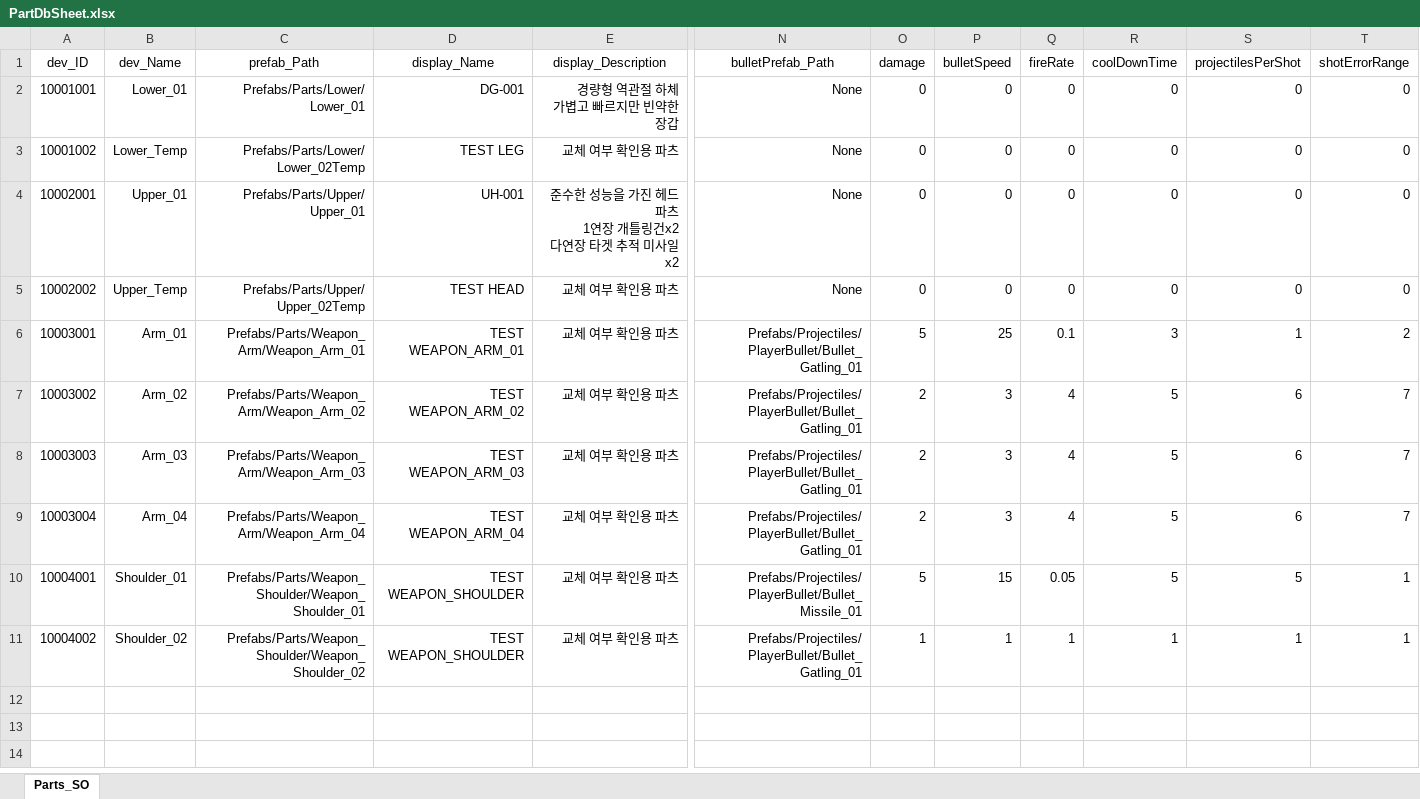
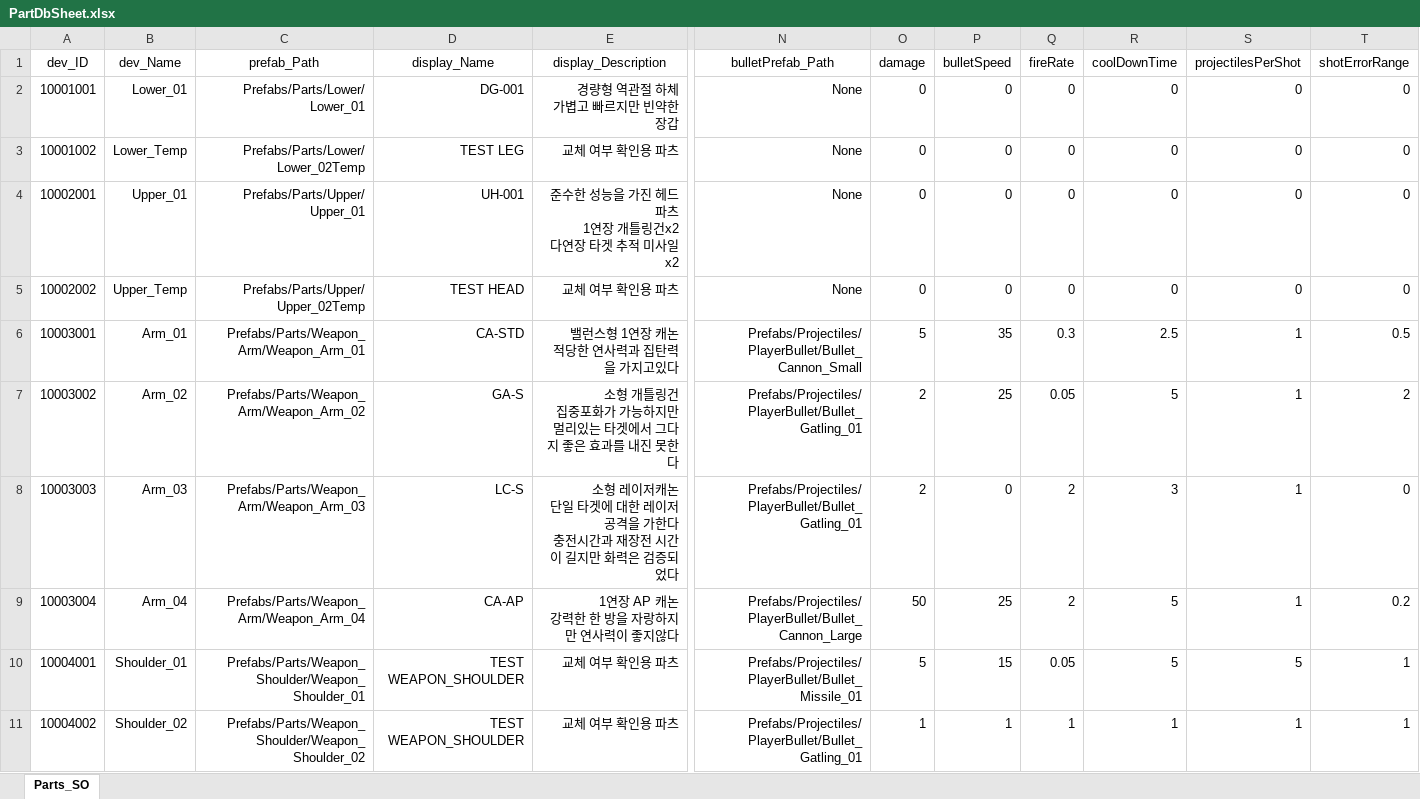
Before and after one commit to EcchiClone/NBC_FinalProject, an Excel workbook: Assets/@Project/Scripts/Data/RawData/PartDbSheet.xlsx, sheet Parts_SO, drawn as a sheet; only a part is shown, gaps mark what is left out; values as stored, in another font and other column widths than the file's, no borders; ↵ is a line break in a cell; the diff names each change by its address in the sheet, - before the commit and + after, or states it on an @@ line.

```diff
--- a/Assets/@Project/Scripts/Data/RawData/PartDbSheet.xlsx (sheet Parts_SO)
+++ b/Assets/@Project/Scripts/Data/RawData/PartDbSheet.xlsx (sheet Parts_SO)
-D6 (display_Name): TEST WEAPON_ARM_01
+D6 (display_Name): CA-STD
-E6 (display_Description): 교체 여부 확인용 파츠
+E6 (display_Description): 밸런스형 1연장 캐논 ↵ 적당한 연사력과 집탄력을 가지고있다
-N6 (bulletPrefab_Path): Prefabs/Projectiles/PlayerBullet/Bullet_Gatling_01
+N6 (bulletPrefab_Path): Prefabs/Projectiles/PlayerBullet/Bullet_Cannon_Small
-P6 (bulletSpeed): 25
+P6 (bulletSpeed): 35
-Q6 (fireRate): 0.1
+Q6 (fireRate): 0.3
-R6 (coolDownTime): 3
+R6 (coolDownTime): 2.5
-T6 (shotErrorRange): 2
+T6 (shotErrorRange): 0.5
-D7 (display_Name): TEST WEAPON_ARM_02
+D7 (display_Name): GA-S
-E7 (display_Description): 교체 여부 확인용 파츠
+E7 (display_Description): 소형 개틀링건 ↵ 집중포화가 가능하지만 ↵ 멀리있는 타겟에서 그다지 좋은 효과를 내진 못한다
-P7 (bulletSpeed): 3
+P7 (bulletSpeed): 25
-Q7 (fireRate): 4
+Q7 (fireRate): 0.05
-S7:S9 (projectilesPerShot): 6
+S7:S9 (projectilesPerShot): 1
-T7 (shotErrorRange): 7
+T7 (shotErrorRange): 2
-D8 (display_Name): TEST WEAPON_ARM_03
+D8 (display_Name): LC-S
-E8 (display_Description): 교체 여부 확인용 파츠
+E8 (display_Description): 소형 레이저캐논 ↵ 단일 타겟에 대한 레이저 공격을 가한다 ↵ 충전시간과 재장전 시간이 길지만 화력은 검증되었다
-P8 (bulletSpeed): 3
+P8 (bulletSpeed): 0
-Q8:Q9 (fireRate): 4
+Q8:Q9 (fireRate): 2
-R8 (coolDownTime): 5
+R8 (coolDownTime): 3
-T8 (shotErrorRange): 7
+T8 (shotErrorRange): 0
-D9 (display_Name): TEST WEAPON_ARM_04
+D9 (display_Name): CA-AP
-E9 (display_Description): 교체 여부 확인용 파츠
+E9 (display_Description): 1연장 AP 캐논 ↵ 강력한 한 방을 자랑하지만 연사력이 좋지않다
-N9 (bulletPrefab_Path): Prefabs/Projectiles/PlayerBullet/Bullet_Gatling_01
+N9 (bulletPrefab_Path): Prefabs/Projectiles/PlayerBullet/Bullet_Cannon_Large
-O9 (damage): 2
+O9 (damage): 50
-P9 (bulletSpeed): 3
+P9 (bulletSpeed): 25
-T9 (shotErrorRange): 7
+T9 (shotErrorRange): 0.2
```
Also changed, not shown: 37 other files.
